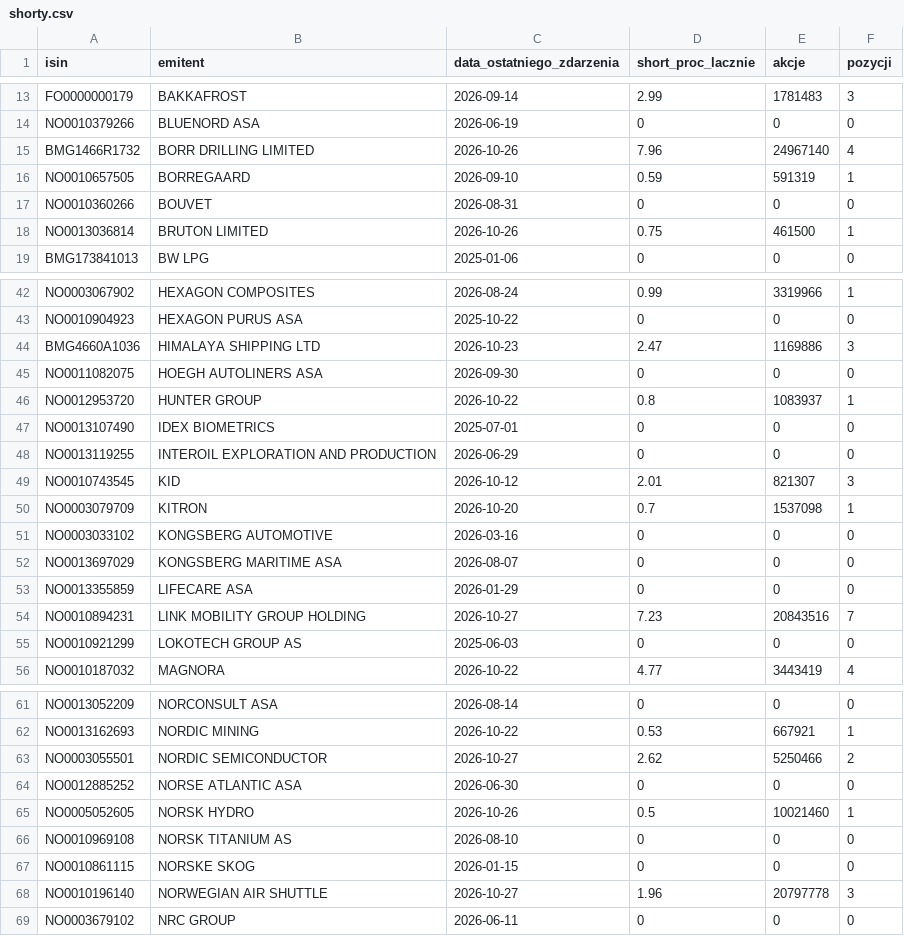
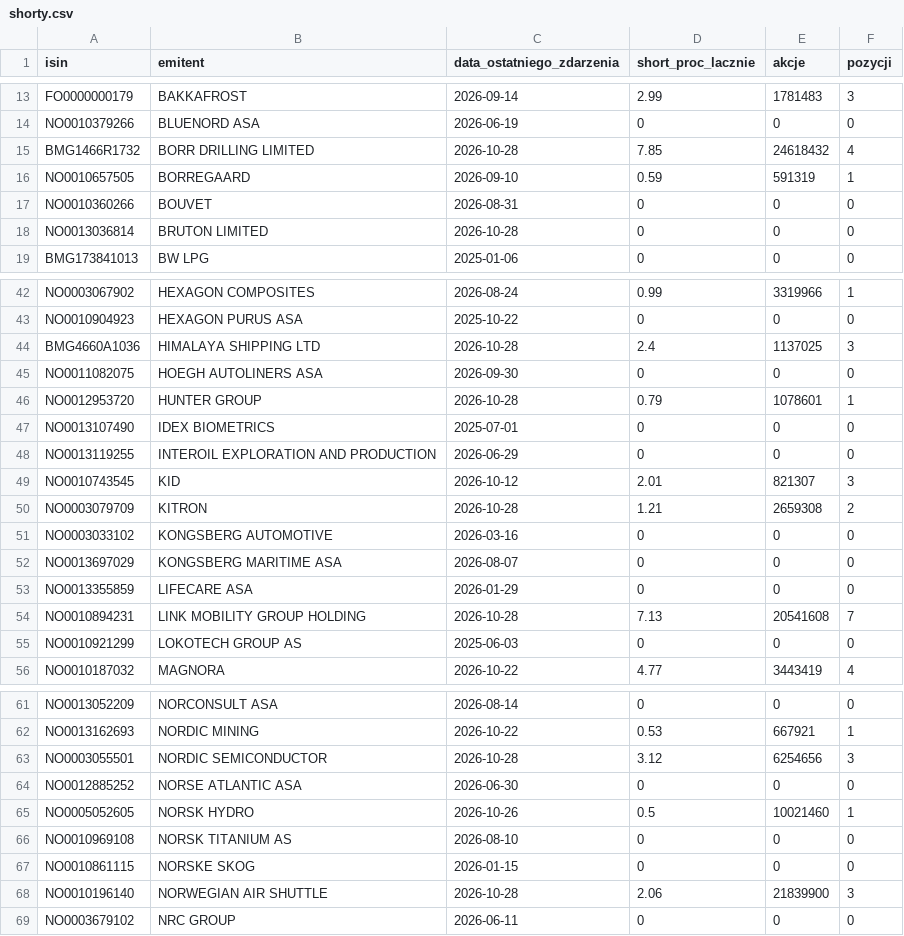
Before and after one commit to Kozienice/oslo-bors-dane-, a CSV file: data/shorty.csv, drawn as a sheet; only a part is shown, gaps mark what is left out; the diff covers the shown part only.

```diff
--- a/data/shorty.csv
+++ b/data/shorty.csv
@@ -14,6 +14,6 @@ FO0000000179,BAKKAFROST,2026-09-14,2.99,1781483,3
 NO0010379266,BLUENORD ASA,2026-06-19,0,0,0
-BMG1466R1732,BORR DRILLING LIMITED,2026-10-26,7.96,24967140,4
+BMG1466R1732,BORR DRILLING LIMITED,2026-10-28,7.85,24618432,4
 NO0010657505,BORREGAARD,2026-09-10,0.59,591319,1
 NO0010360266,BOUVET,2026-08-31,0,0,0
-NO0013036814,BRUTON LIMITED,2026-10-26,0.75,461500,1
+NO0013036814,BRUTON LIMITED,2026-10-28,0,0,0
 BMG173841013,BW LPG,2025-01-06,0,0,0
@@ -43,5 +43,5 @@ NO0003067902,HEXAGON COMPOSITES,2026-08-24,0.99,3319966,1
 NO0010904923,HEXAGON PURUS ASA,2025-10-22,0,0,0
-BMG4660A1036,HIMALAYA SHIPPING LTD,2026-10-23,2.47,1169886,3
+BMG4660A1036,HIMALAYA SHIPPING LTD,2026-10-28,2.4,1137025,3
 NO0011082075,HOEGH AUTOLINERS ASA,2026-09-30,0,0,0
-NO0012953720,HUNTER GROUP,2026-10-22,0.8,1083937,1
+NO0012953720,HUNTER GROUP,2026-10-28,0.79,1078601,1
 NO0013107490,IDEX BIOMETRICS,2025-07-01,0,0,0
@@ -49,3 +49,3 @@ NO0013119255,INTEROIL EXPLORATION AND PRODUCTION,2026-06-29,0,0,0
 NO0010743545,KID,2026-10-12,2.01,821307,3
-NO0003079709,KITRON,2026-10-20,0.7,1537098,1
+NO0003079709,KITRON,2026-10-28,1.21,2659308,2
 NO0003033102,KONGSBERG AUTOMOTIVE,2026-03-16,0,0,0
@@ -53,3 +53,3 @@ NO0013697029,KONGSBERG MARITIME ASA,2026-08-07,0,0,0
 NO0013355859,LIFECARE ASA,2026-01-29,0,0,0
-NO0010894231,LINK MOBILITY GROUP HOLDING,2026-10-27,7.23,20843516,7
+NO0010894231,LINK MOBILITY GROUP HOLDING,2026-10-28,7.13,20541608,7
 NO0010921299,LOKOTECH GROUP AS,2025-06-03,0,0,0
@@ -62,3 +62,3 @@ NO0013052209,NORCONSULT ASA,2026-08-14,0,0,0
 NO0013162693,NORDIC MINING,2026-10-22,0.53,667921,1
-NO0003055501,NORDIC SEMICONDUCTOR,2026-10-27,2.62,5250466,2
+NO0003055501,NORDIC SEMICONDUCTOR,2026-10-28,3.12,6254656,3
 NO0012885252,NORSE ATLANTIC ASA,2026-06-30,0,0,0
@@ -67,3 +67,3 @@ NO0010969108,NORSK TITANIUM AS,2026-08-10,0,0,0
 NO0010861115,NORSKE SKOG,2026-01-15,0,0,0
-NO0010196140,NORWEGIAN AIR SHUTTLE,2026-10-27,1.96,20797778,3
+NO0010196140,NORWEGIAN AIR SHUTTLE,2026-10-28,2.06,21839900,3
 NO0003679102,NRC GROUP,2026-06-11,0,0,0
```
Also changed, not shown: 6 edited cells elsewhere in this file, data/komunikaty.csv, data/raw/norges_bank/exr.csv, 43 other files.
